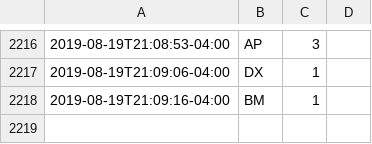
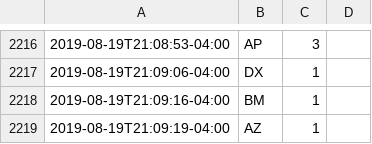
Before and after one commit to fuzzyTew/todo, a CSV file: Routine/meds/2019-meds.csv, drawn as a sheet; only a part is shown, gaps mark what is left out; the diff names each change by its address in the sheet, - before the commit and + after, or states it on an @@ line.

Commit message:
meds AZ 1

```diff
--- a/Routine/meds/2019-meds.csv
+++ b/Routine/meds/2019-meds.csv
+row 2219: 2019-08-19T21:09:19-04:00 | AZ | 1
```
